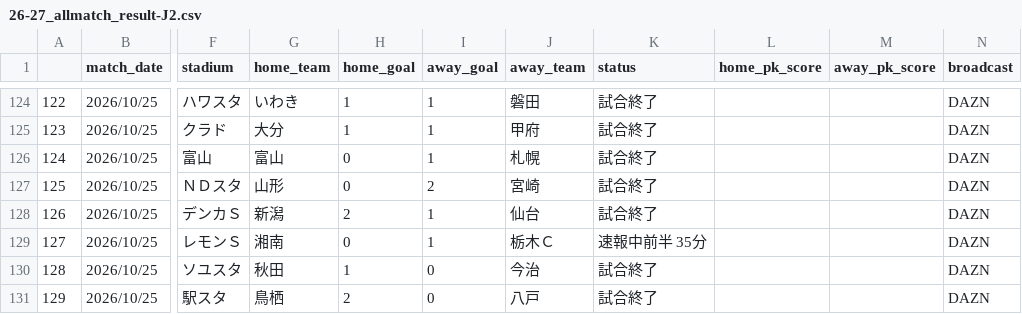
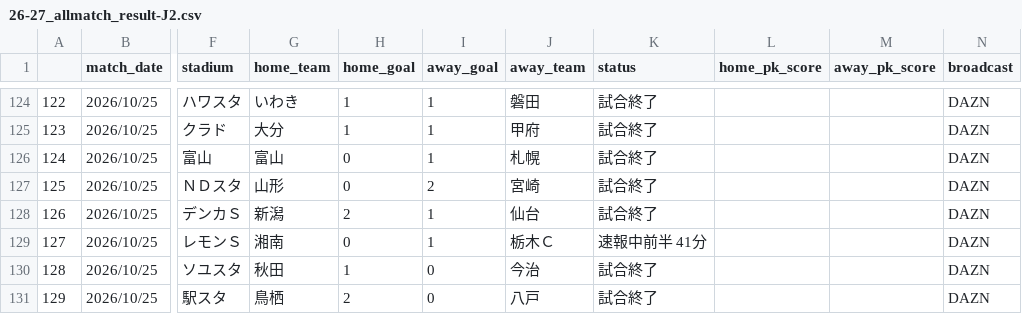
Before and after one commit to mokekuma-git/JLeague_Matches-Bar_Graph, a CSV file: docs/csv/26-27_allmatch_result-J2.csv, drawn as a sheet; only a part is shown, gaps mark what is left out; the diff names each change by its address in the sheet, - before the commit and + after, or states it on an @@ line.

```diff
--- a/docs/csv/26-27_allmatch_result-J2.csv
+++ b/docs/csv/26-27_allmatch_result-J2.csv
-K129 (status): 速報中前半 35分
+K129 (status): 速報中前半 41分
```
Also changed, not shown: docs/csv/csv_timestamp.csv.
